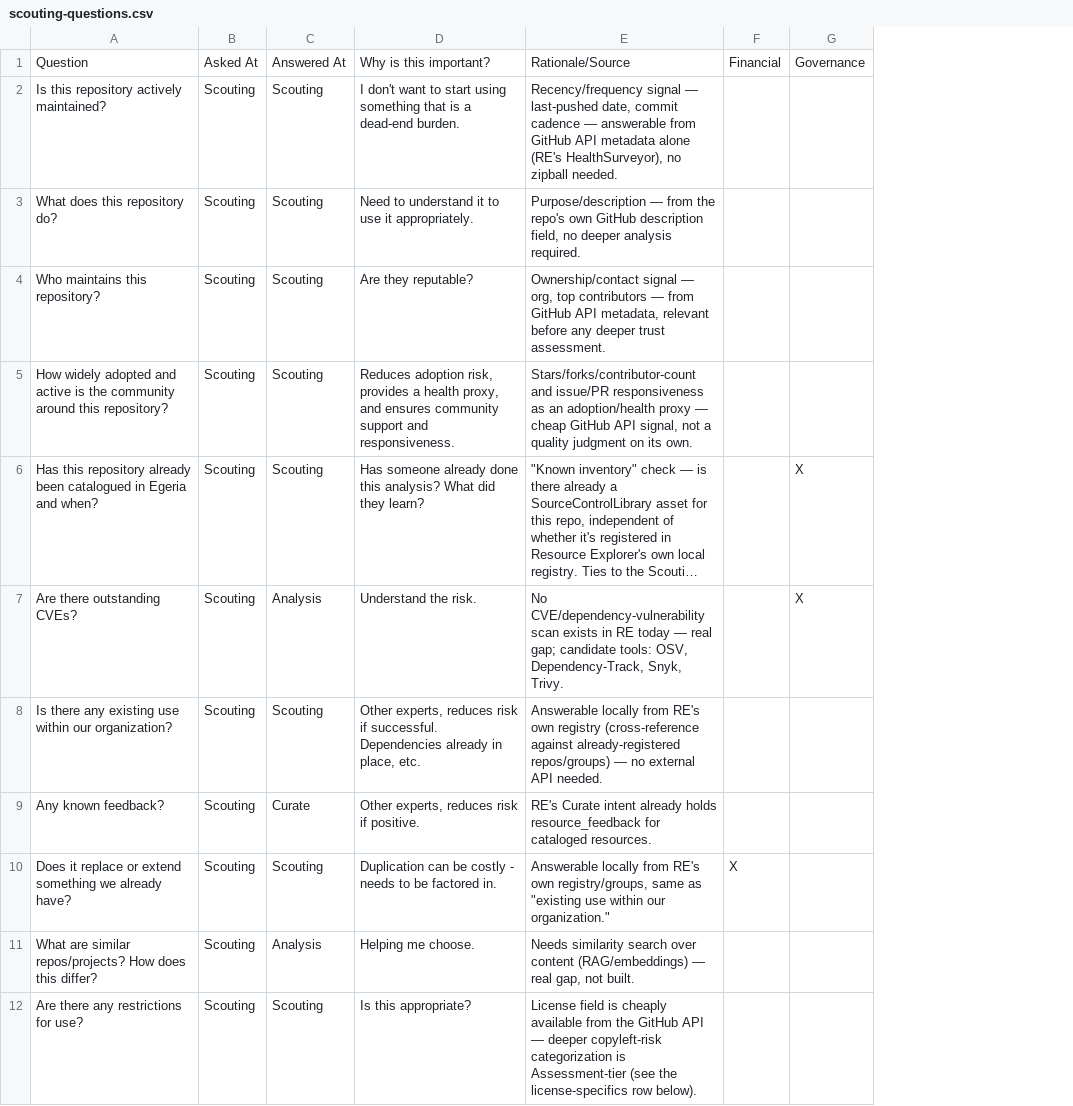
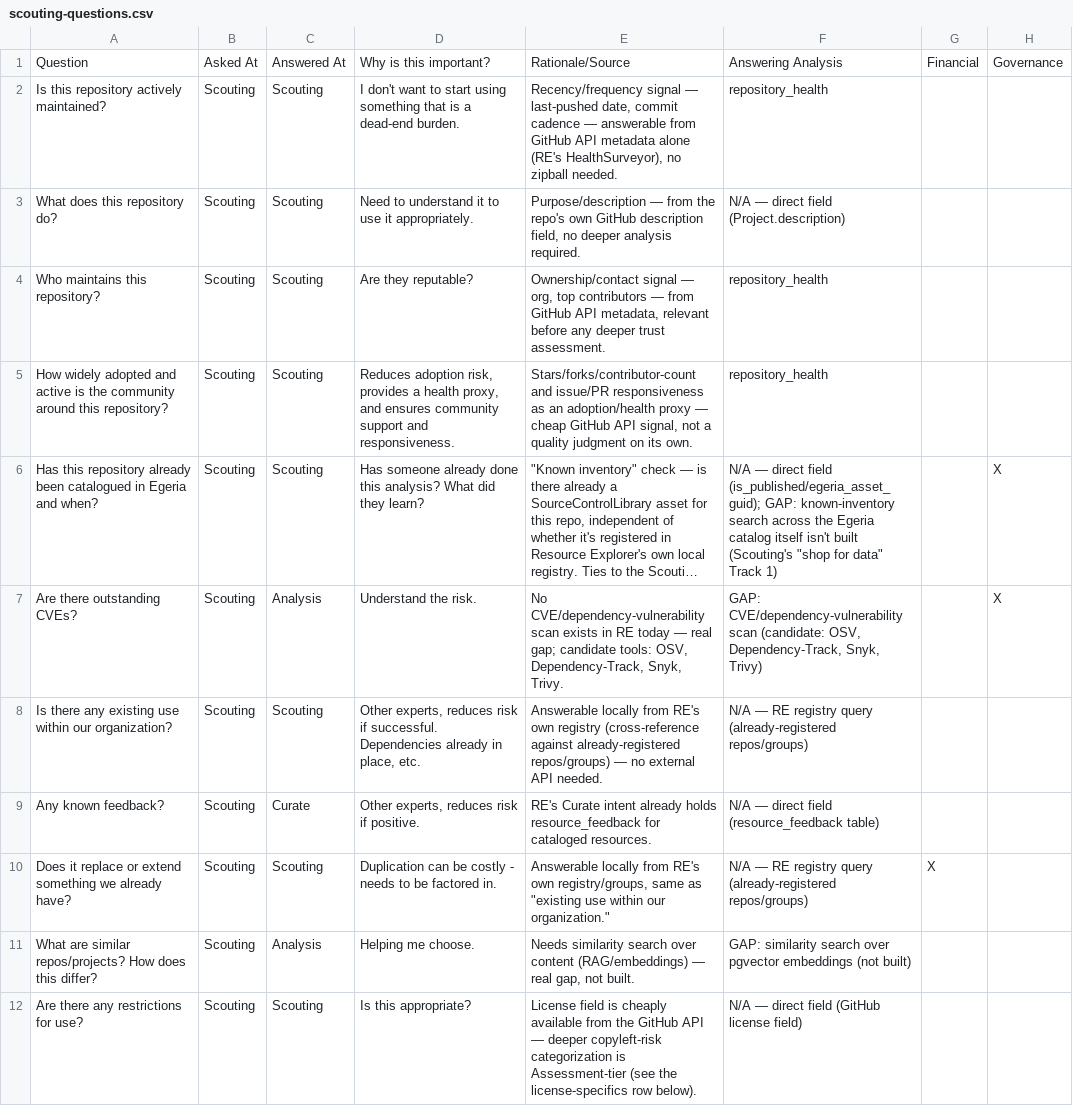
Before and after one commit to dwolfson/trellis, a CSV file: packages/resource-explorer/docs/dr-egeria/scouting-questions.csv, drawn as a sheet; only a part is shown; long unchanged cells end in …; the diff names each change by its address in the sheet, - before the commit and + after, or states it on an @@ line.

```diff
--- a/packages/resource-explorer/docs/dr-egeria/scouting-questions.csv
+++ b/packages/resource-explorer/docs/dr-egeria/scouting-questions.csv
+column F, rows 1-12: Answering Analysis | repository_health | N/A — direct field (Project.description) | repository_health | repository_health | N/A — direct field (is_published/egeria_asset_guid); GAP: known-inventory search across the Egeria catalog itself isn't built (Scouting's "shop for data" Track 1) | GAP: CVE/dependency-vulnerability scan (candidate: OSV, Dependency-Track, Snyk, Trivy) | N/A — RE registry query (already-registered repos/groups) | N/A — direct field (resource_feedback table) | N/A — RE registry query (already-registered repos/groups) | GAP: similarity search over pgvector embeddings (not built) | N/A — direct field (GitHub license field)
```
Also changed, not shown: 2 other files.
